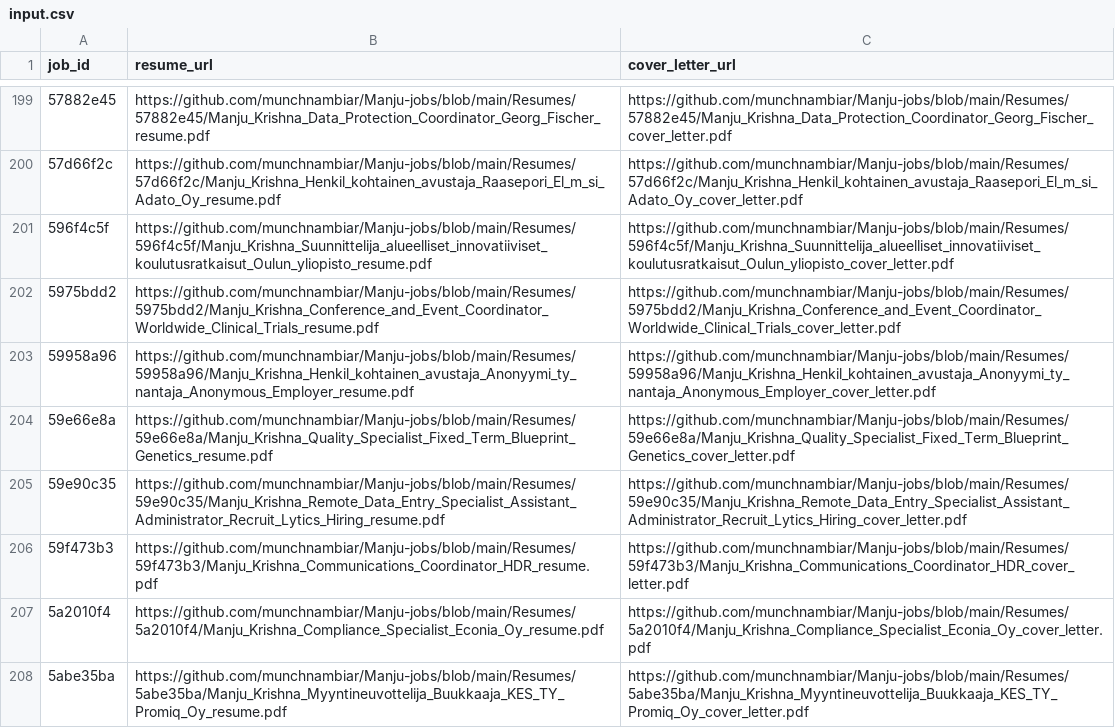
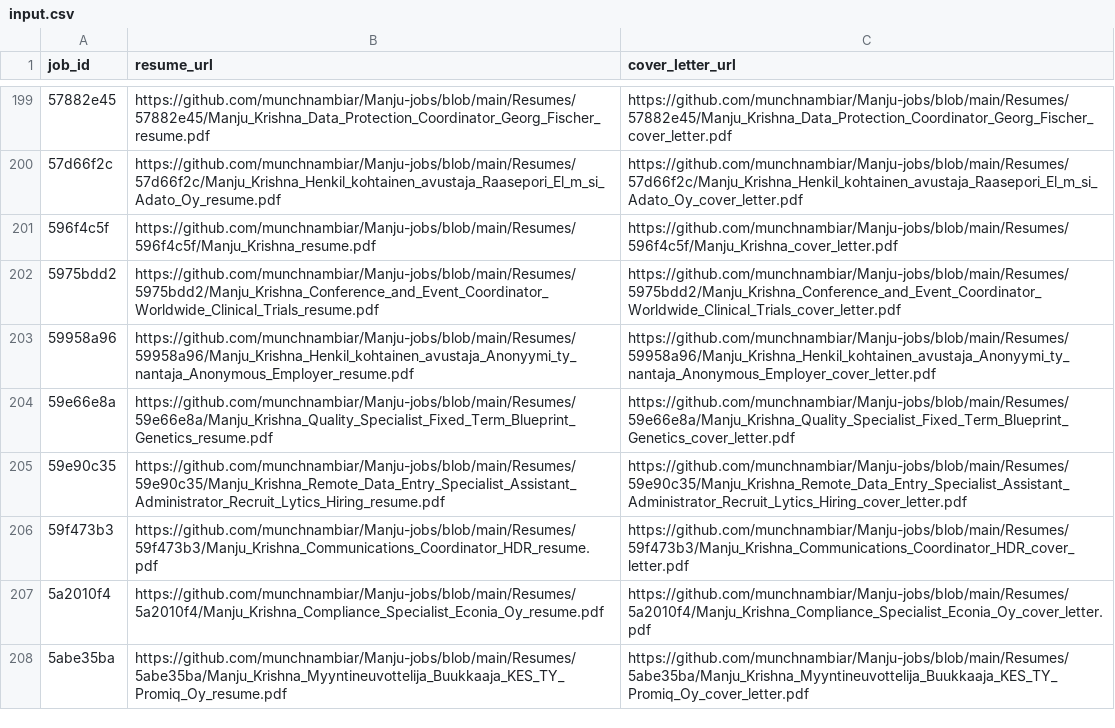
Before and after one commit to vinchess1989/manju-jobs-dashboard, a CSV file: input.csv, drawn as a sheet; only a part is shown, gaps mark what is left out.

Commit message:
Update resume links for 596f4c5f (retailored with claude-sonnet-4-6)

```diff
--- a/input.csv
+++ b/input.csv
@@ -200,3 +200,3 @@ job_id,resume_url,cover_letter_url
 57d66f2c,https://github.com/munchnambiar/Manju-jobs/blob/main/Resumes/57d66f2c/Manju_Krishna_Henkil_kohtainen_avustaja_Raasepori_El_m_si_Adato_Oy_resume.pdf,https://github.com/munchnambiar/Manju-jobs/blob/main/Resumes/57d66f2c/Manju_Krishna_Henkil_kohtainen_avustaja_Raasepori_El_m_si_Adato_Oy_cover_letter.pdf
-596f4c5f,https://github.com/munchnambiar/Manju-jobs/blob/main/Resumes/596f4c5f/Manju_Krishna_Suunnittelija_alueelliset_innovatiiviset_koulutusratkaisut_Oulun_yliopisto_resume.pdf,https://github.com/munchnambiar/Manju-jobs/blob/main/Resumes/596f4c5f/Manju_Krishna_Suunnittelija_alueelliset_innovatiiviset_koulutusratkaisut_Oulun_yliopisto_cover_letter.pdf
+596f4c5f,https://github.com/munchnambiar/Manju-jobs/blob/main/Resumes/596f4c5f/Manju_Krishna_resume.pdf,https://github.com/munchnambiar/Manju-jobs/blob/main/Resumes/596f4c5f/Manju_Krishna_cover_letter.pdf
 5975bdd2,https://github.com/munchnambiar/Manju-jobs/blob/main/Resumes/5975bdd2/Manju_Krishna_Conference_and_Event_Coordinator_Worldwide_Clinical_Trials_resume.pdf,https://github.com/munchnambiar/Manju-jobs/blob/main/Resumes/5975bdd2/Manju_Krishna_Conference_and_Event_Coordinator_Worldwide_Clinical_Trials_cover_letter.pdf
```
